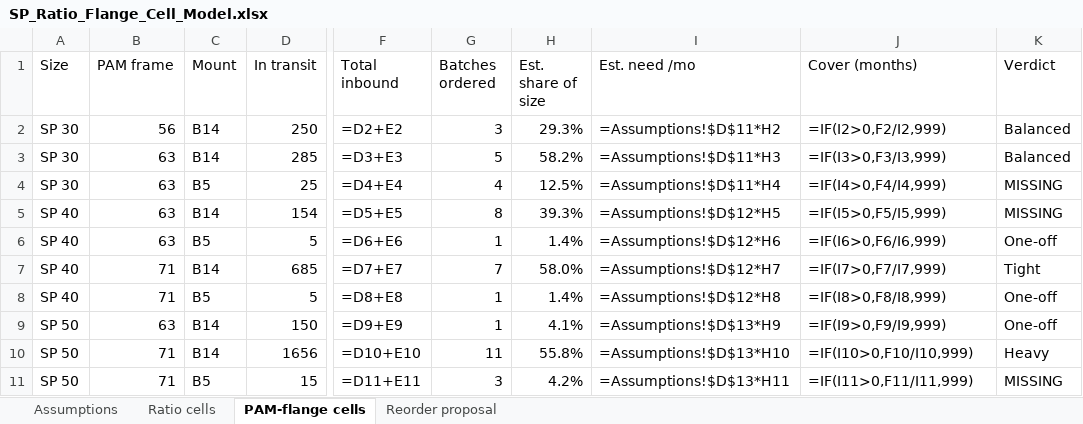
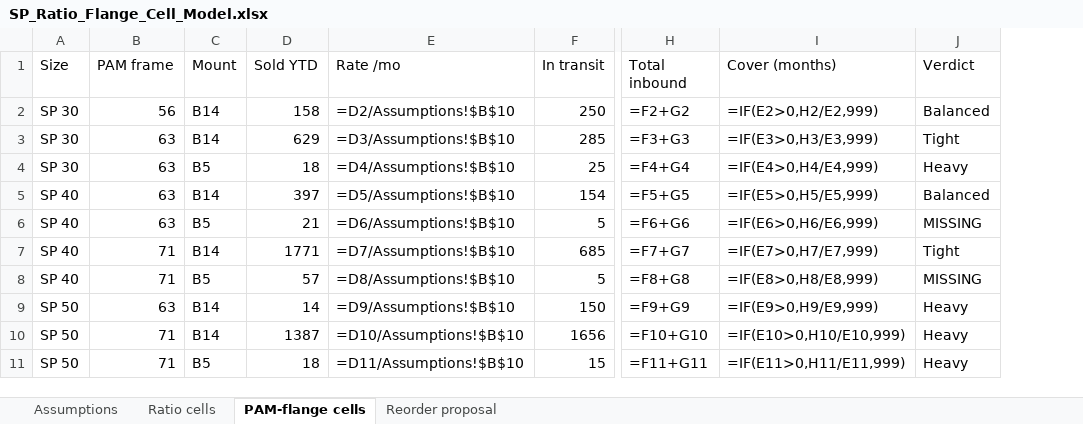
Before and after one commit to Zakdanger1997/zak, an Excel workbook: reports/SP_Ratio_Flange_Cell_Model.xlsx, sheet PAM-flange cells, drawn as a sheet; only a part is shown, gaps mark what is left out; values as stored, in another font and other column widths than the file's, no cell formats; formulas without a stored value are shown as written; removed rows and columns are numbered as before the commit, all else as after; the diff covers the shown part only; the diff names each change by its address in the sheet, - before the commit and + after, or states it on an @@ line.

```diff
--- a/reports/SP_Ratio_Flange_Cell_Model.xlsx (sheet PAM-flange cells)
+++ b/reports/SP_Ratio_Flange_Cell_Model.xlsx (sheet PAM-flange cells)
+column D (Sold YTD), rows 2-11: 158 | 629 | 18 | 397 | 21 | 1771 | 57 | 14 | 1387 | 18
+column E (Rate /mo), rows 2-11: =D2/Assumptions!$B$10 | =D3/Assumptions!$B$10 | =D4/Assumptions!$B$10 | =D5/Assumptions!$B$10 | =D6/Assumptions!$B$10 | =D7/Assumptions!$B$10 | =D8/Assumptions!$B$10 | =D9/Assumptions!$B$10 | =D10/Assumptions!$B$10 | =D11/Assumptions!$B$10
-column G (Batches ordered), rows 2-11: 3 | 5 | 4 | 8 | 1 | 7 | 1 | 1 | 11 | 3
-column H (Est. share of size), rows 2-11: 29.3% | 58.2% | 12.5% | 39.3% | 1.4% | 58.0% | 1.4% | 4.1% | 55.8% | 4.2%
-column I (Est. need /mo), rows 2-11: =Assumptions!$D$11*H2 | =Assumptions!$D$11*H3 | =Assumptions!$D$11*H4 | =Assumptions!$D$12*H5 | =Assumptions!$D$12*H6 | =Assumptions!$D$12*H7 | =Assumptions!$D$12*H8 | =Assumptions!$D$13*H9 | =Assumptions!$D$13*H10 | =Assumptions!$D$13*H11
-H2 (Total inbound): =D2+E2
+H2 (Total inbound): =F2+G2
-I2 (Cover (months)): =IF(I2>0,F2/I2,999)
+I2 (Cover (months)): =IF(E2>0,H2/E2,999)
-H3 (Total inbound): =D3+E3
+H3 (Total inbound): =F3+G3
-I3 (Cover (months)): =IF(I3>0,F3/I3,999)
+I3 (Cover (months)): =IF(E3>0,H3/E3,999)
-J3 (Verdict): Balanced
+J3 (Verdict): Tight
-H4 (Total inbound): =D4+E4
+H4 (Total inbound): =F4+G4
-I4 (Cover (months)): =IF(I4>0,F4/I4,999)
+I4 (Cover (months)): =IF(E4>0,H4/E4,999)
-J4 (Verdict): MISSING
+J4 (Verdict): Heavy
-H5 (Total inbound): =D5+E5
+H5 (Total inbound): =F5+G5
-I5 (Cover (months)): =IF(I5>0,F5/I5,999)
+I5 (Cover (months)): =IF(E5>0,H5/E5,999)
-J5 (Verdict): MISSING
+J5 (Verdict): Balanced
-H6 (Total inbound): =D6+E6
+H6 (Total inbound): =F6+G6
-I6 (Cover (months)): =IF(I6>0,F6/I6,999)
+I6 (Cover (months)): =IF(E6>0,H6/E6,999)
-J6 (Verdict): One-off
+J6 (Verdict): MISSING
-H7 (Total inbound): =D7+E7
+H7 (Total inbound): =F7+G7
-I7 (Cover (months)): =IF(I7>0,F7/I7,999)
+I7 (Cover (months)): =IF(E7>0,H7/E7,999)
-H8 (Total inbound): =D8+E8
+H8 (Total inbound): =F8+G8
-I8 (Cover (months)): =IF(I8>0,F8/I8,999)
+I8 (Cover (months)): =IF(E8>0,H8/E8,999)
-J8 (Verdict): One-off
+J8 (Verdict): MISSING
-H9 (Total inbound): =D9+E9
+H9 (Total inbound): =F9+G9
-I9 (Cover (months)): =IF(I9>0,F9/I9,999)
+I9 (Cover (months)): =IF(E9>0,H9/E9,999)
-J9 (Verdict): One-off
+J9 (Verdict): Heavy
-H10 (Total inbound): =D10+E10
+H10 (Total inbound): =F10+G10
-I10 (Cover (months)): =IF(I10>0,F10/I10,999)
+I10 (Cover (months)): =IF(E10>0,H10/E10,999)
-H11 (Total inbound): =D11+E11
+H11 (Total inbound): =F11+G11
-I11 (Cover (months)): =IF(I11>0,F11/I11,999)
+I11 (Cover (months)): =IF(E11>0,H11/E11,999)
-J11 (Verdict): MISSING
+J11 (Verdict): Heavy
```
Also changed, not shown: 8 added rows and 81 edited cells elsewhere in this sheet, sheet Ratio cells, sheet Reorder proposal, sheet Assumptions, cell formats, 1 other file.
